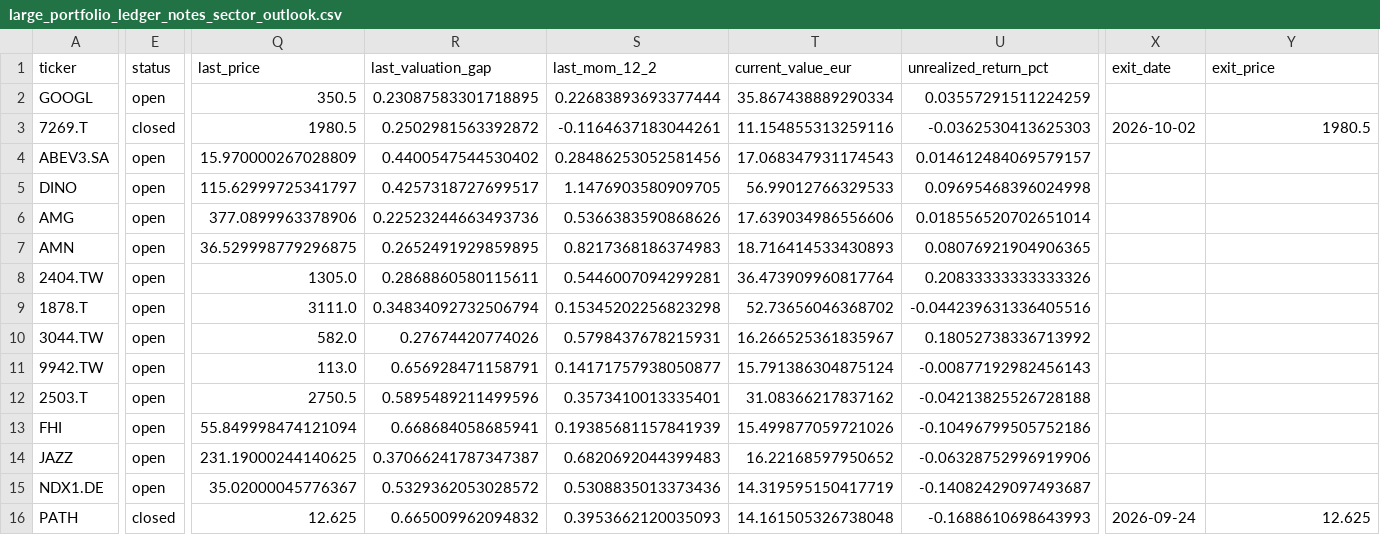
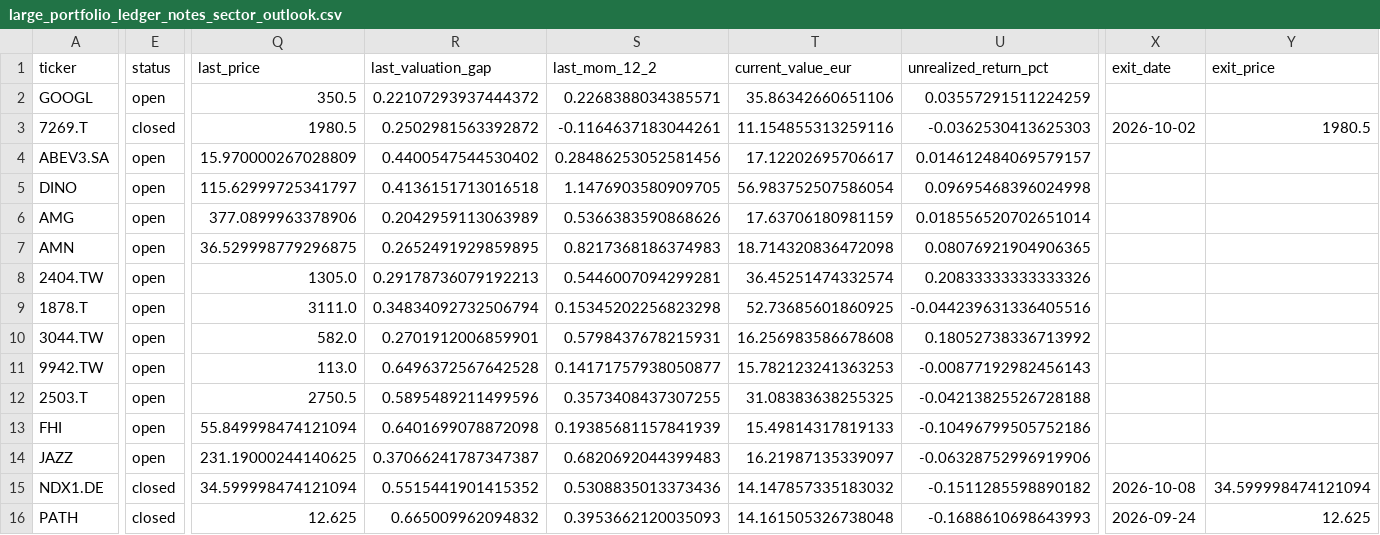
Before and after one commit to poubelleddeeaavvcc-web/Bot-Valorisation, a CSV file: results/simulation/large_portfolio_ledger_notes_sector_outlook.csv, drawn as a sheet; only a part is shown, gaps mark what is left out; the diff covers the shown part only; the diff names each change by its address in the sheet, - before the commit and + after, or states it on an @@ line.

```diff
--- a/results/simulation/large_portfolio_ledger_notes_sector_outlook.csv
+++ b/results/simulation/large_portfolio_ledger_notes_sector_outlook.csv
-R2 (last_valuation_gap): 0.23087583301718895
+R2 (last_valuation_gap): 0.22107293937444372
-S2 (last_mom_12_2): 0.22683893693377444
+S2 (last_mom_12_2): 0.2268388034385571
-T2 (current_value_eur): 35.867438889290334
+T2 (current_value_eur): 35.86342660651106
-T4 (current_value_eur): 17.068347931174543
+T4 (current_value_eur): 17.12202695706617
-R5 (last_valuation_gap): 0.4257318727699517
+R5 (last_valuation_gap): 0.4136151713016518
-T5 (current_value_eur): 56.99012766329533
+T5 (current_value_eur): 56.983752507586054
-R6 (last_valuation_gap): 0.22523244663493736
+R6 (last_valuation_gap): 0.2042959113063989
-T6 (current_value_eur): 17.639034986556606
+T6 (current_value_eur): 17.63706180981159
-T7 (current_value_eur): 18.716414533430893
+T7 (current_value_eur): 18.714320836472098
-R8 (last_valuation_gap): 0.2868860580115611
+R8 (last_valuation_gap): 0.29178736079192213
-T8 (current_value_eur): 36.473909960817764
+T8 (current_value_eur): 36.45251474332574
-T9 (current_value_eur): 52.73656046368702
+T9 (current_value_eur): 52.73685601860925
-R10 (last_valuation_gap): 0.27674420774026
+R10 (last_valuation_gap): 0.2701912006859901
-T10 (current_value_eur): 16.266525361835967
+T10 (current_value_eur): 16.256983586678608
-R11 (last_valuation_gap): 0.656928471158791
+R11 (last_valuation_gap): 0.6496372567642528
-T11 (current_value_eur): 15.791386304875124
+T11 (current_value_eur): 15.782123241363253
-S12 (last_mom_12_2): 0.3573410013335401
+S12 (last_mom_12_2): 0.3573408437307255
-T12 (current_value_eur): 31.08366217837162
+T12 (current_value_eur): 31.08383638255325
-R13 (last_valuation_gap): 0.668684058685941
+R13 (last_valuation_gap): 0.6401699078872098
-T13 (current_value_eur): 15.499877059721026
+T13 (current_value_eur): 15.49814317819133
-T14 (current_value_eur): 16.22168597950652
+T14 (current_value_eur): 16.21987135339097
-E15 (status): open
+E15 (status): closed
-Q15 (last_price): 35.02000045776367
+Q15 (last_price): 34.599998474121094
-R15 (last_valuation_gap): 0.5329362053028572
+R15 (last_valuation_gap): 0.5515441901415352
-T15 (current_value_eur): 14.319595150417719
+T15 (current_value_eur): 14.147857335183032
-U15 (unrealized_return_pct): -0.14082429097493687
+U15 (unrealized_return_pct): -0.1511285598890182
-X15 (exit_date): (empty)
+X15 (exit_date): 2026-10-08
-Y15 (exit_price): (empty)
+Y15 (exit_price): 34.599998474121094
```
Also changed, not shown: 1 added row and 21 edited cells elsewhere in this file, results/simulation/large_equity_curve.csv, results/simulation/large_equity_curve_concentre_marge.csv, 16 other files.
